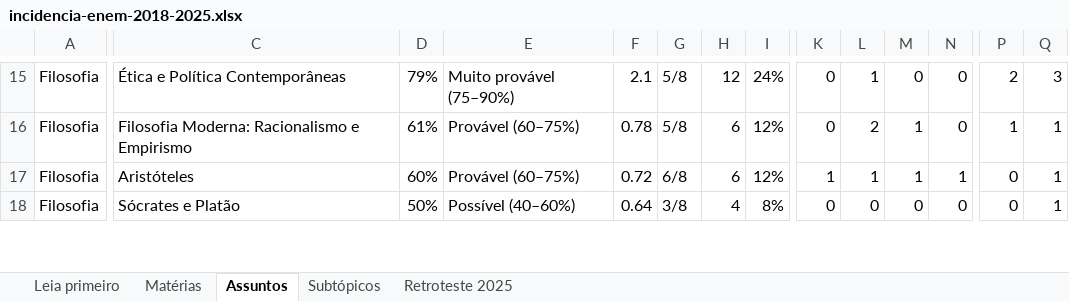
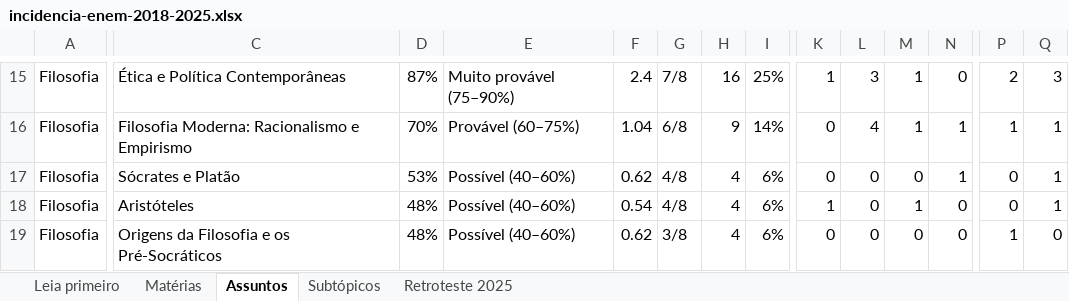
Before and after one commit to anajumorandii-eng/My-App, an Excel workbook: docs/estudos-2026/enem-incidencia/incidencia-enem-2018-2025.xlsx, sheet Assuntos, drawn as a sheet; only a part is shown, gaps mark what is left out; values as stored, in another font and other column widths than the file's, no borders; conditional formats not drawn; addresses are those after the commit; rows hold the shown columns only; the diff covers the shown part only; the diff names each change by its address in the sheet, - before the commit and + after, or states it on an @@ line.

```diff
--- a/docs/estudos-2026/enem-incidencia/incidencia-enem-2018-2025.xlsx (sheet Assuntos)
+++ b/docs/estudos-2026/enem-incidencia/incidencia-enem-2018-2025.xlsx (sheet Assuntos)
-D15: 79%
+D15: 87%
-F15: 2.1
+F15: 2.4
-G15: 5/8
+G15: 7/8
-H15: 12
+H15: 16
-I15: 24%
+I15: 25%
-K15: 0
+K15: 1
-L15: 1
+L15: 3
-M15: 0
+M15: 1
-D16: 61%
+D16: 70%
-F16: 0.78
+F16: 1.04
-G16: 5/8
+G16: 6/8
-H16: 6
+H16: 9
-I16: 12%
+I16: 14%
-L16: 2
+L16: 4
-N16: 0
+N16: 1
+row 17: Filosofia | Sócrates e Platão | 53% | Possível (40–60%) | 0.62 | 4/8 | 4 | 6% | 0 | 0 | 0 | 1 | 0 | 1
-D18: 60%
+D18: 48%
-E18: Provável (60–75%)
+E18: Possível (40–60%)
-F18: 0.72
+F18: 0.54
-G18: 6/8
+G18: 4/8
-H18: 6
+H18: 4
-I18: 12%
+I18: 6%
-L18: 1
+L18: 0
-N18: 1
+N18: 0
-C19: Sócrates e Platão
+C19: Origens da Filosofia e os Pré-Socráticos
-D19: 50%
+D19: 48%
-F19: 0.64
+F19: 0.62
-I19: 8%
+I19: 6%
-P19: 0
+P19: 1
-Q19: 1
+Q19: 0
```
Also changed, not shown: 24 added rows, 25 removed rows and 510 edited cells elsewhere in this sheet, sheet Subtópicos, sheet Matérias, sheet Retroteste 2025, sheet Leia primeiro, 26 other files.
